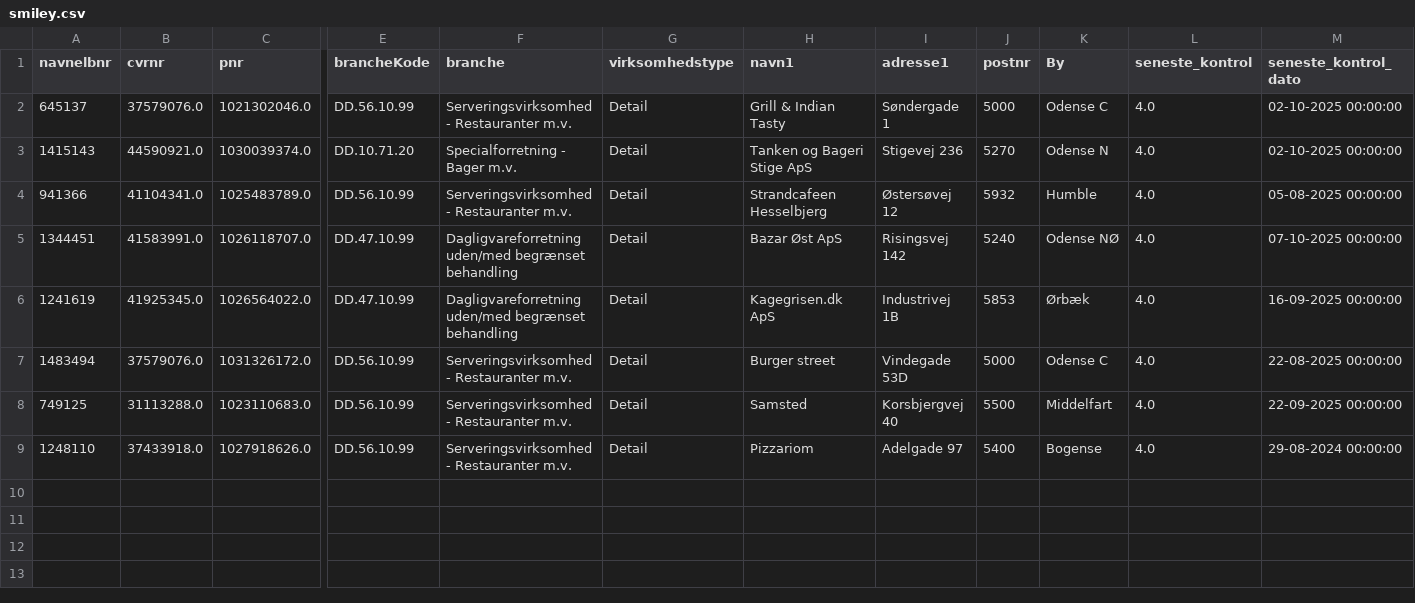
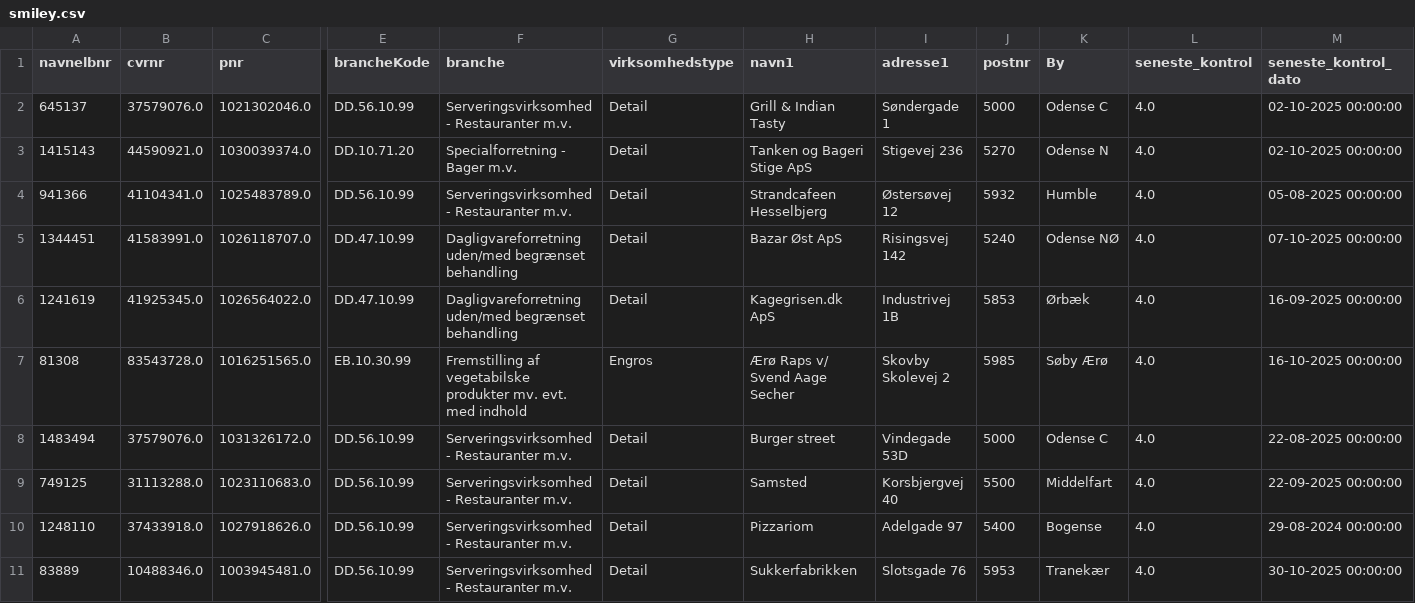
Before and after one commit to MartinDreyer/smiley-scraper, a CSV file: csv/smiley.csv, drawn as a sheet; only a part is shown, gaps mark what is left out; rows hold the shown columns only; the diff names each change by its address in the sheet, - before the commit and + after, or states it on an @@ line.

```diff
--- a/csv/smiley.csv
+++ b/csv/smiley.csv
+row 7: 81308 | 83543728.0 | 1016251565.0 | EB.10.30.99 | Fremstilling af vegetabilske produkter mv. evt. med indhold | Engros | Ærø Raps v/ Svend Aage Secher | Skovby Skolevej 2 | 5985 | Søby Ærø | 4.0 | 16-10-2025 00:00:00
+row 11: 83889 | 10488346.0 | 1003945481.0 | DD.56.10.99 | Serveringsvirksomhed - Restauranter m.v. | Detail | Sukkerfabrikken | Slotsgade 76 | 5953 | Tranekær | 4.0 | 30-10-2025 00:00:00
```
